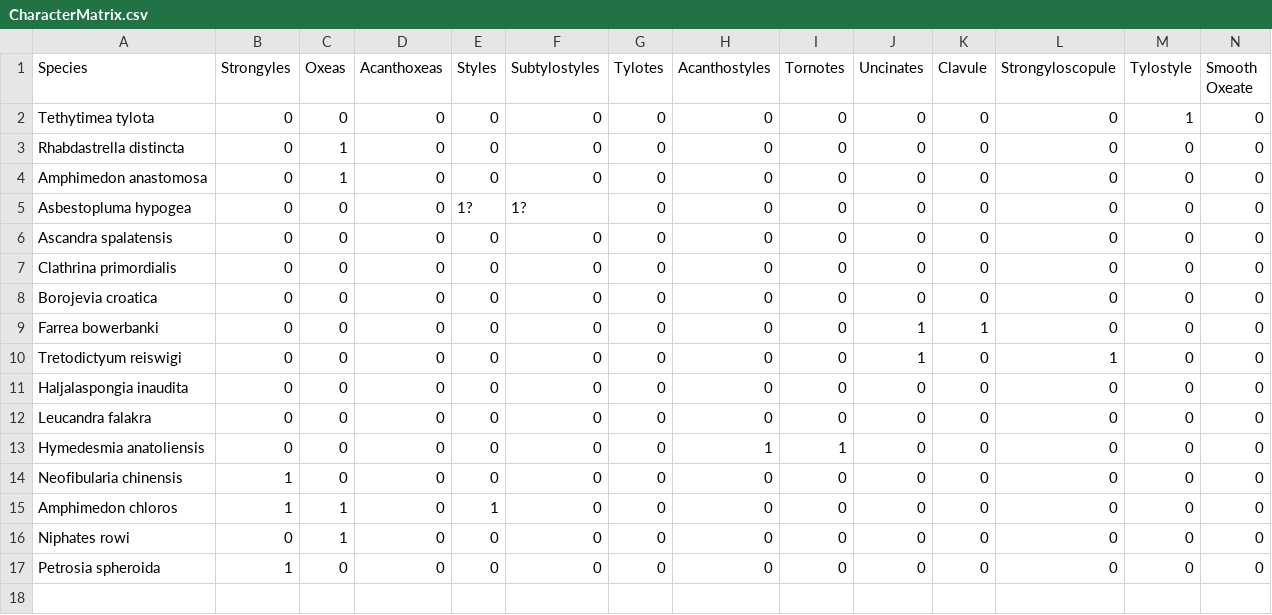
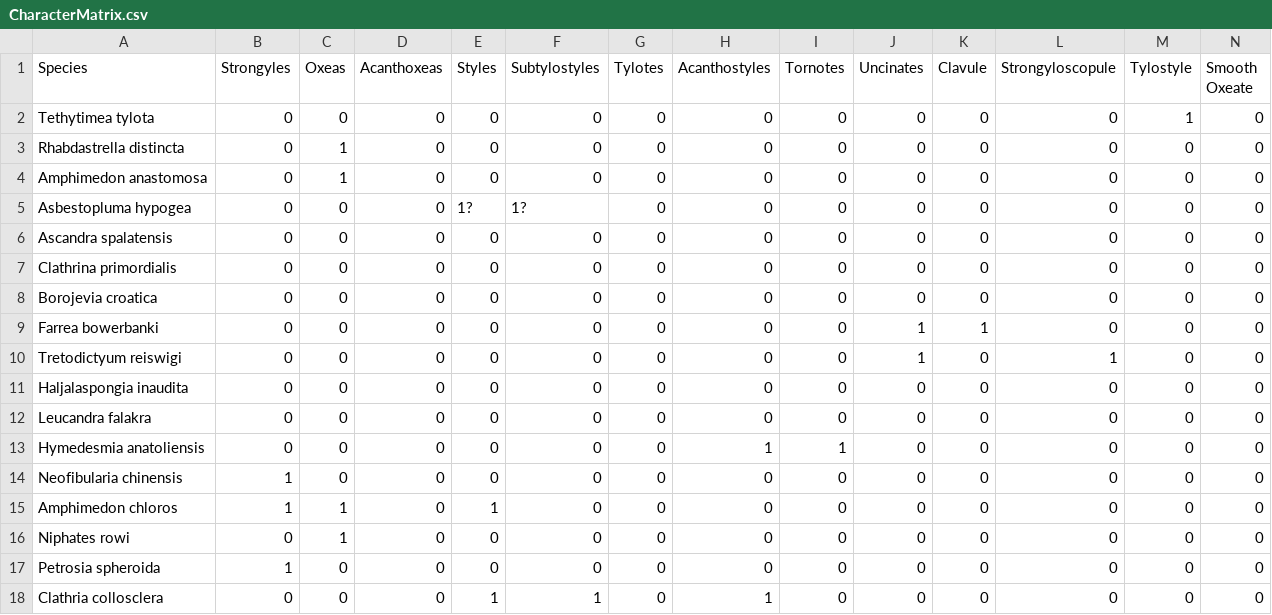
Before and after one commit to JohnAnderson2001/SpiculeComplexity, a CSV file: Matrix/CharacterMatrix.csv, drawn as a sheet; only a part is shown; rows hold the shown columns only; the diff names each change by its address in the sheet, - before the commit and + after, or states it on an @@ line.

Commit message:
Character Matrix

```diff
--- a/Matrix/CharacterMatrix.csv
+++ b/Matrix/CharacterMatrix.csv
+row 18: Clathria collosclera | 0 | 0 | 0 | 1 | 1 | 0 | 1 | 0 | 0 | 0 | 0 | 0 | 0
```
